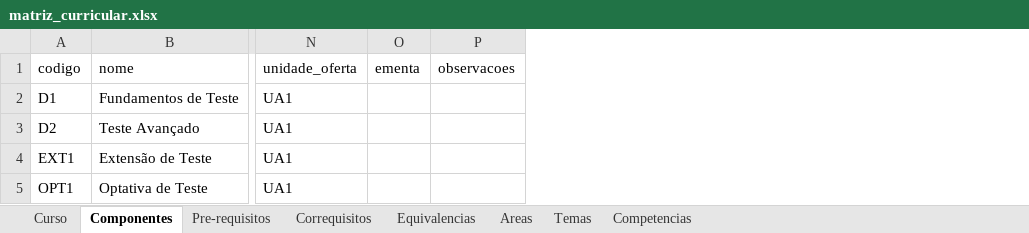
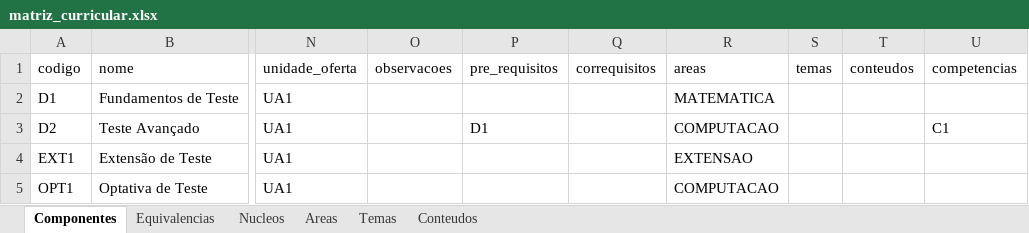
Before and after one commit to LASEC-UFU/ppc_generator, an Excel workbook: testes/perfis_exemplo/perfil_minimo/matriz_curricular.xlsx, sheet Componentes, drawn as a sheet; only a part is shown, gaps mark what is left out; values as stored, in another font and other column widths than the file's, no borders; removed rows and columns are numbered as before the commit, all else as after; the diff names each change by its address in the sheet, - before the commit and + after, or states it on an @@ line.

```diff
--- a/testes/perfis_exemplo/perfil_minimo/matriz_curricular.xlsx (sheet Componentes)
+++ b/testes/perfis_exemplo/perfil_minimo/matriz_curricular.xlsx (sheet Componentes)
-sheet tab: Pre-requisitos
+sheet tab: Nucleos
-sheet tab: Curso
-sheet tab: Correquisitos
-sheet tab: Competencias
+sheet tab: Conteudos
@@ sheet tab order changed: Componentes | Equivalencias | Nucleos | Areas | Temas | Conteudos @@
-column O (ementa), empty
+column P (pre_requisitos), row 3: D1
+column Q (correquisitos), empty
+column R (areas), rows 2-5: MATEMATICA | COMPUTACAO | EXTENSAO | COMPUTACAO
+column S (temas), empty
+column T (conteudos), empty
+column U (competencias), row 3: C1
```
Also changed, not shown: sheet Areas, sheet Nucleos, sheet Temas, dados/perfis/tecnologo_automacao_2027_1/Fluxograma_Tecnoloco_ARIA_2026_r10.xlsm, dados/perfis/tecnologo_automacao_2027_1/matriz_curricular.xlsx, 30 other files.
